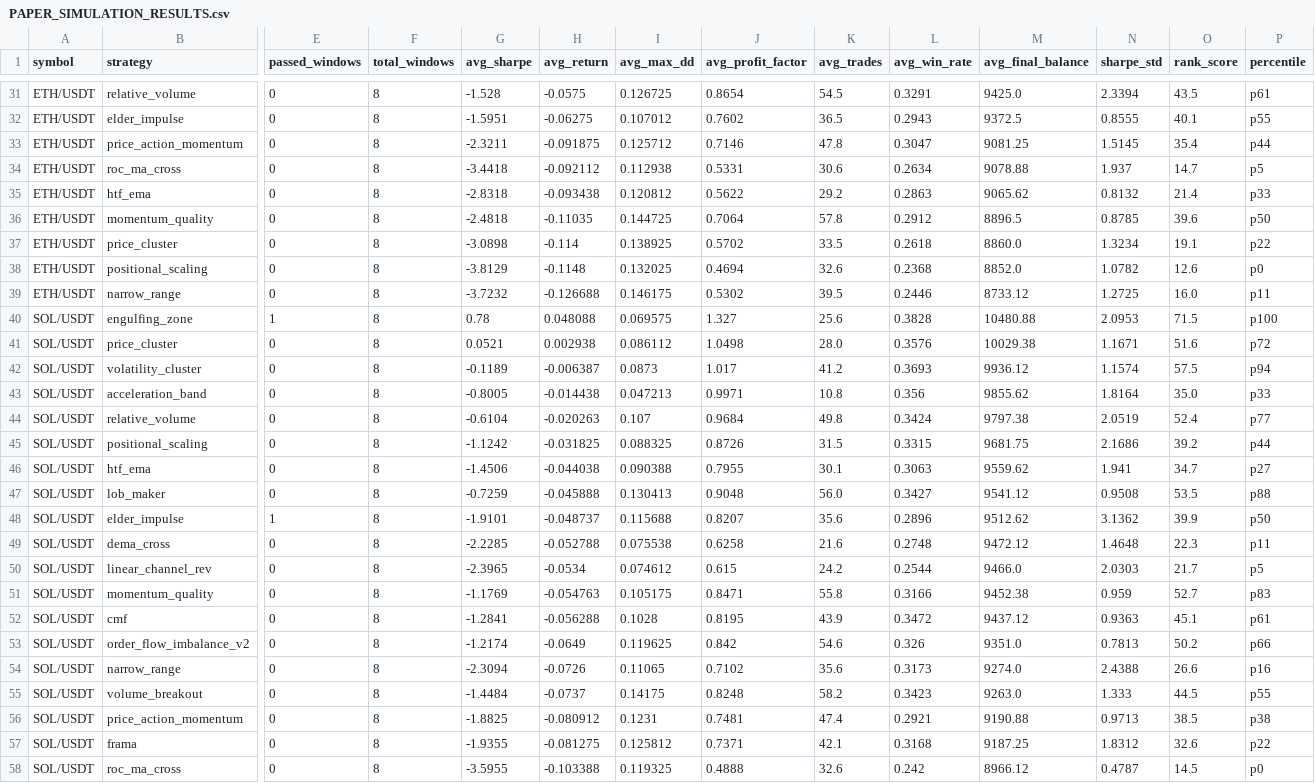
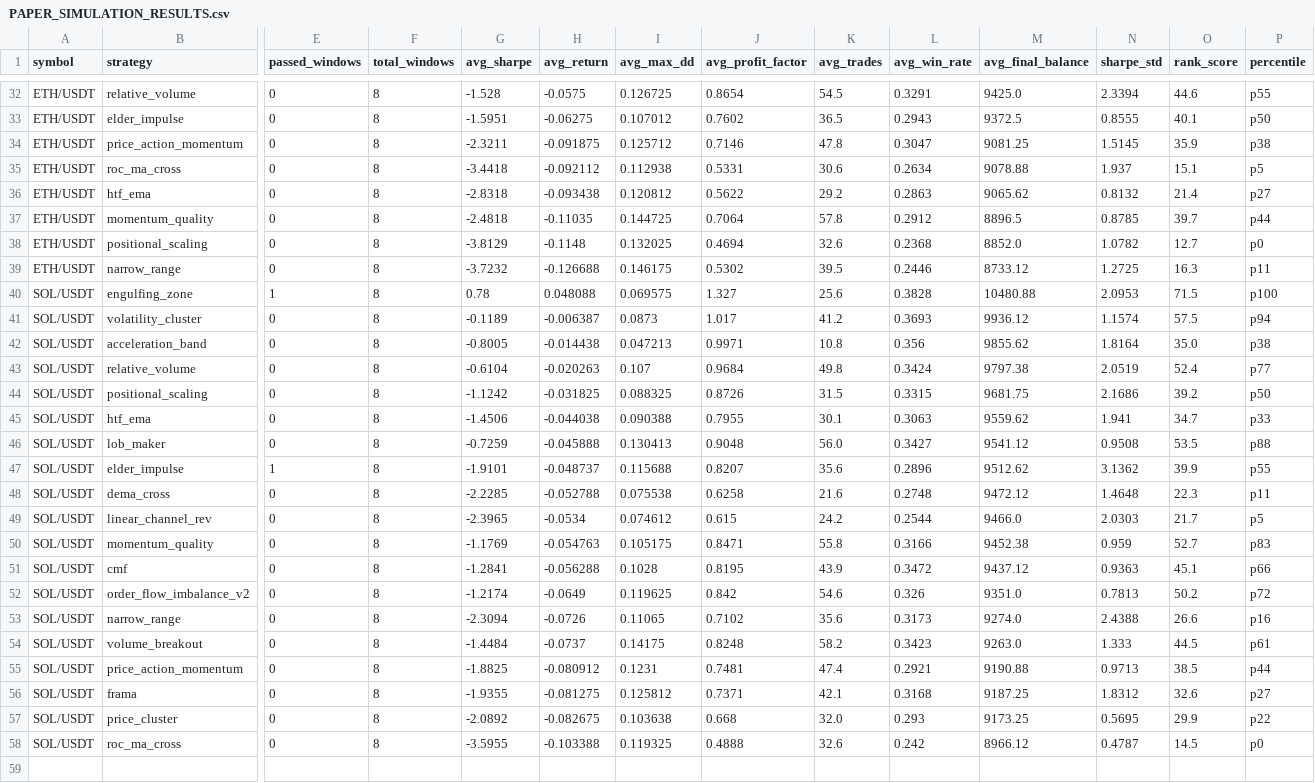
Before and after one commit to tjgus108/Trading, a CSV file: .claude-state/PAPER_SIMULATION_RESULTS.csv, drawn as a sheet; only a part is shown, gaps mark what is left out; removed rows and columns are numbered as before the commit, all else as after; rows hold the shown columns only; the diff covers the shown part only; the diff names each change by its address in the sheet, - before the commit and + after, or states it on an @@ line.

```diff
--- a/.claude-state/PAPER_SIMULATION_RESULTS.csv
+++ b/.claude-state/PAPER_SIMULATION_RESULTS.csv
-O32 (rank_score): 43.5
+O32 (rank_score): 44.6
-P32 (percentile): p61
+P32 (percentile): p55
-P33 (percentile): p55
+P33 (percentile): p50
-O34 (rank_score): 35.4
+O34 (rank_score): 35.9
-P34 (percentile): p44
+P34 (percentile): p38
-O35 (rank_score): 14.7
+O35 (rank_score): 15.1
-P36 (percentile): p33
+P36 (percentile): p27
-O37 (rank_score): 39.6
+O37 (rank_score): 39.7
-P37 (percentile): p50
+P37 (percentile): p44
-row 37: ETH/USDT | price_cluster | 0 | 8 | -3.0898 | -0.114 | 0.138925 | 0.5702 | 33.5 | 0.2618 | 8860.0 | 1.3234 | 19.1 | p22
-O38 (rank_score): 12.6
+O38 (rank_score): 12.7
-O39 (rank_score): 16.0
+O39 (rank_score): 16.3
-row 41: SOL/USDT | price_cluster | 0 | 8 | 0.0521 | 0.002938 | 0.086112 | 1.0498 | 28.0 | 0.3576 | 10029.38 | 1.1671 | 51.6 | p72
-P42 (percentile): p33
+P42 (percentile): p38
-P44 (percentile): p44
+P44 (percentile): p50
-P45 (percentile): p27
+P45 (percentile): p33
-P47 (percentile): p50
+P47 (percentile): p55
-P51 (percentile): p61
+P51 (percentile): p66
-P52 (percentile): p66
+P52 (percentile): p72
-P54 (percentile): p55
+P54 (percentile): p61
-P55 (percentile): p38
+P55 (percentile): p44
-P56 (percentile): p22
+P56 (percentile): p27
+row 57: SOL/USDT | price_cluster | 0 | 8 | -2.0892 | -0.082675 | 0.103638 | 0.668 | 32.0 | 0.293 | 9173.25 | 0.5695 | 29.9 | p22
```
Also changed, not shown: 2 added rows, 1 removed row and 40 edited cells elsewhere in this file, 7 other files.
